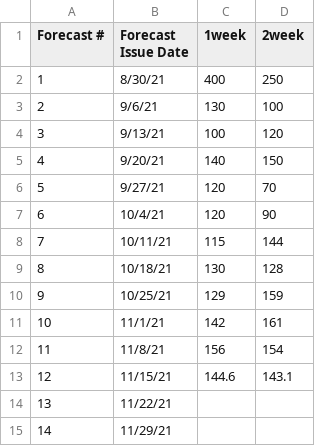
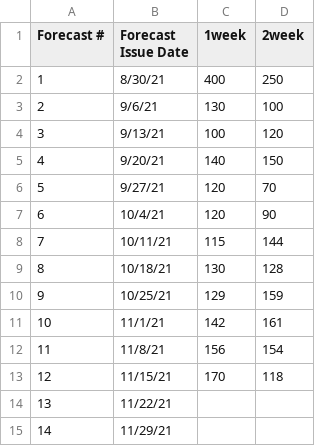
Before and after one commit to HAS-Tools-Fall2021/Forecasting21, a CSV file: forecast_entries/Bettis.csv, drawn as a sheet.

Commit message:
Sierra's Updated Week 12 Forecast

```diff
--- a/forecast_entries/Bettis.csv
+++ b/forecast_entries/Bettis.csv
@@ -12,3 +12,3 @@
 11,11/8/21,156,154
-12,11/15/21,144.6,143.1
+12,11/15/21,170,118
 13,11/22/21,,
```
